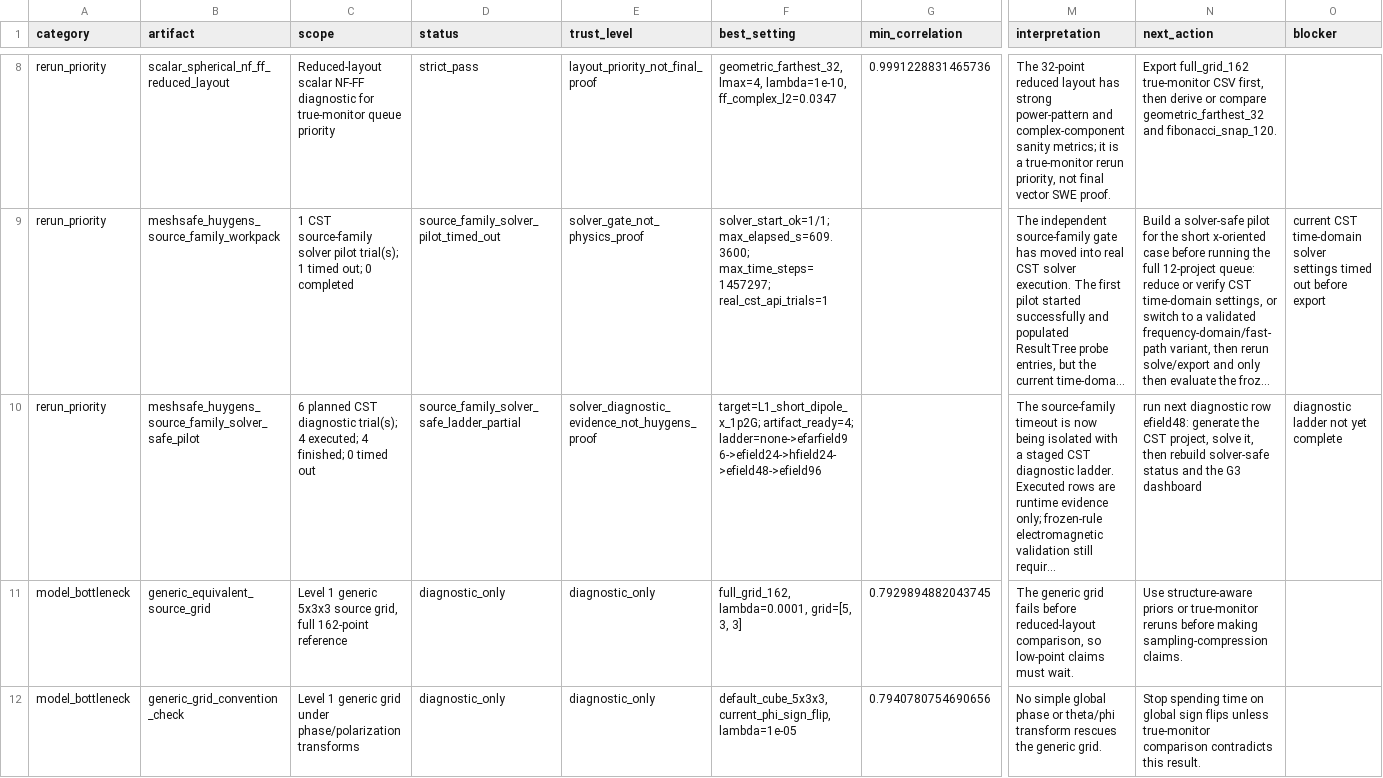
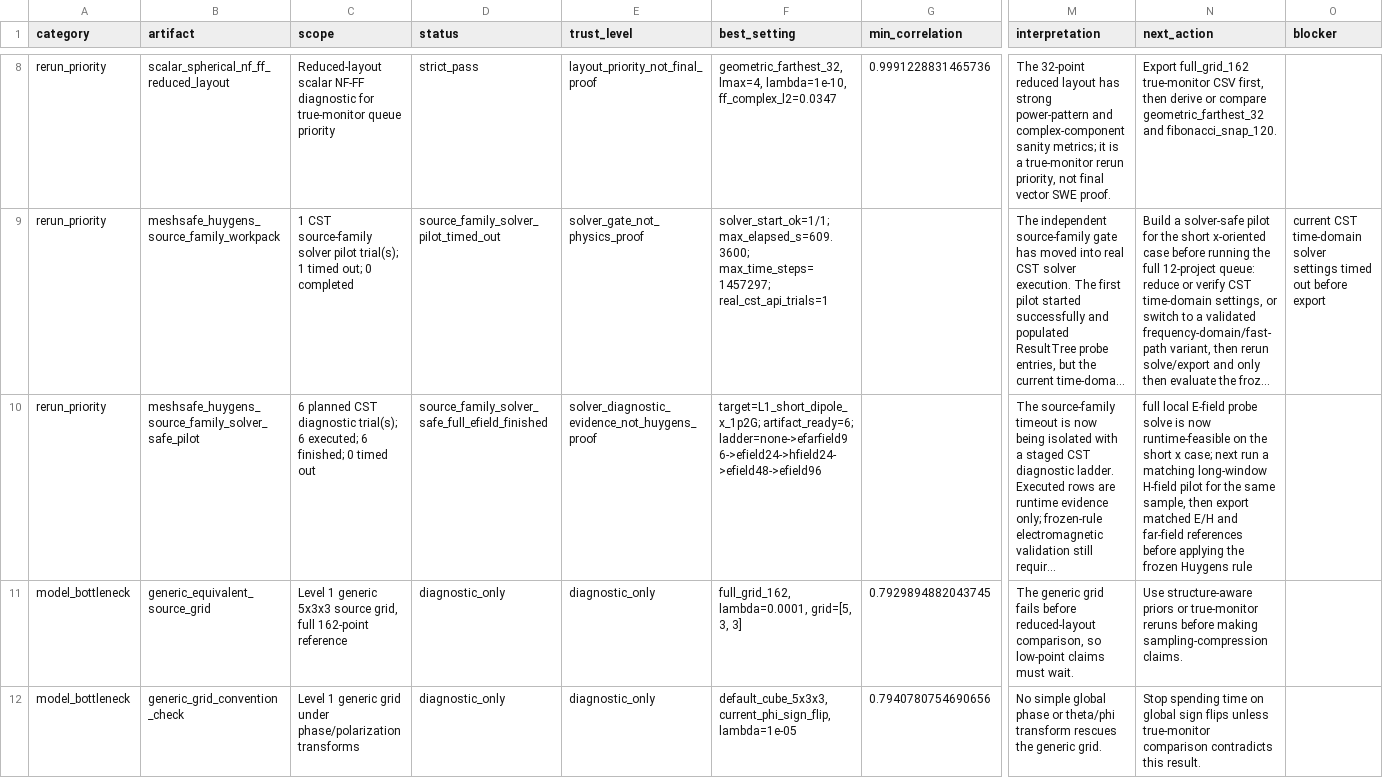
Before and after one commit to erhanerrrrr/cs202614-electromagnetic-aircraft-measurement, a CSV file: outputs/g3_model_dashboard/g3_model_status.csv, drawn as a sheet; only a part is shown, gaps mark what is left out; long unchanged cells end in …; the diff names each change by its address in the sheet, - before the commit and + after, or states it on an @@ line.

```diff
--- a/outputs/g3_model_dashboard/g3_model_status.csv
+++ b/outputs/g3_model_dashboard/g3_model_status.csv
-C10 (scope): …diagnostic trial(s); 4 executed; 4 finished; 0…
+C10 (scope): …diagnostic trial(s); 6 executed; 6 finished; 0…
-D10 (status): source_family_solver_safe_ladder_partial
+D10 (status): source_family_solver_safe_full_efield_finished
-F10 (best_setting): target=L1_short_dipole_x_1p2G; artifact_ready=4; ladder=none->efarfield96->efield24->hfield24->efield48->efield96
+F10 (best_setting): target=L1_short_dipole_x_1p2G; artifact_ready=6; ladder=none->efarfield96->efield24->hfield24->efield48->efield96
-N10 (next_action): run next diagnostic row efield48: generate the CST project, solve it, then rebuild solver-safe status and the G3 dashboard
+N10 (next_action): full local E-field probe solve is now runtime-feasible on the short x case; next run a matching long-window H-field pilot for the same sample, then export matched E/H and far-field references before applying the frozen Huygens rule
-O10 (blocker): diagnostic ladder not yet complete
+O10 (blocker): (empty)
```
Also changed, not shown: data/cst_meshsafe_huygens_source_family_solver_safe_pilot/solver_safe_pilot_commands.csv, outputs/cst_meshsafe_huygens_source_family_solver_safe_status/solver_safe_trial_status.csv, 17 other files.
